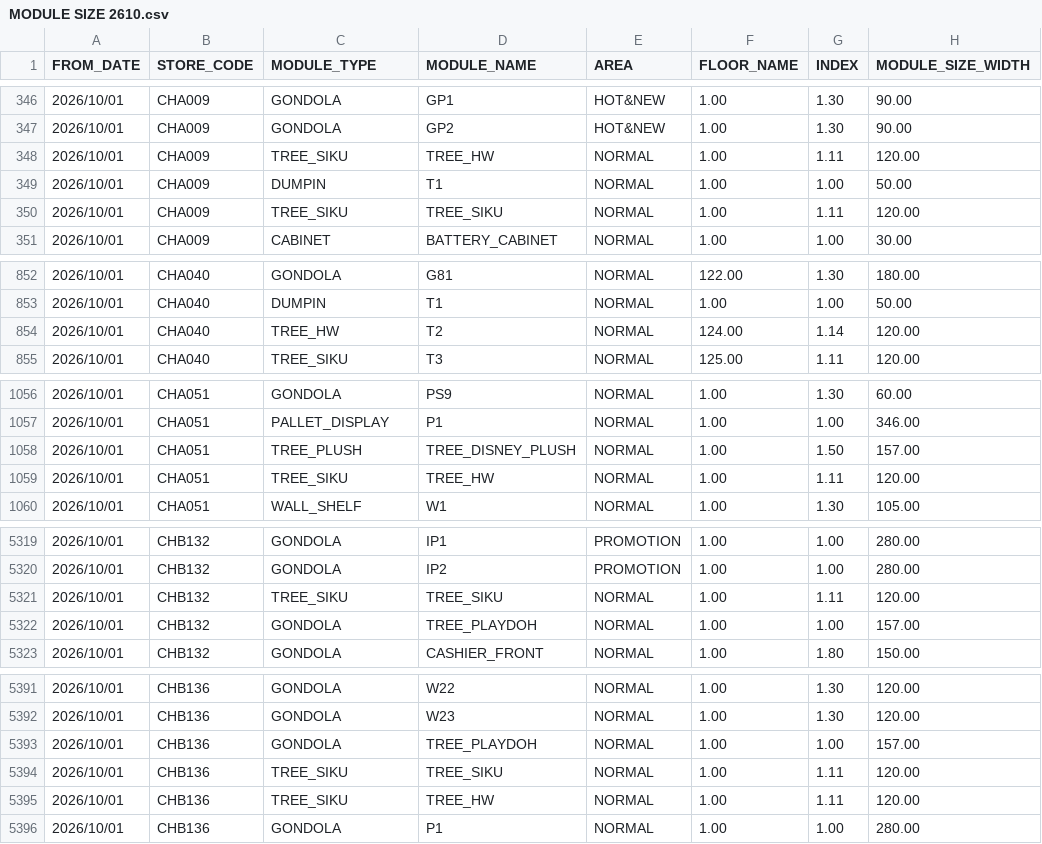
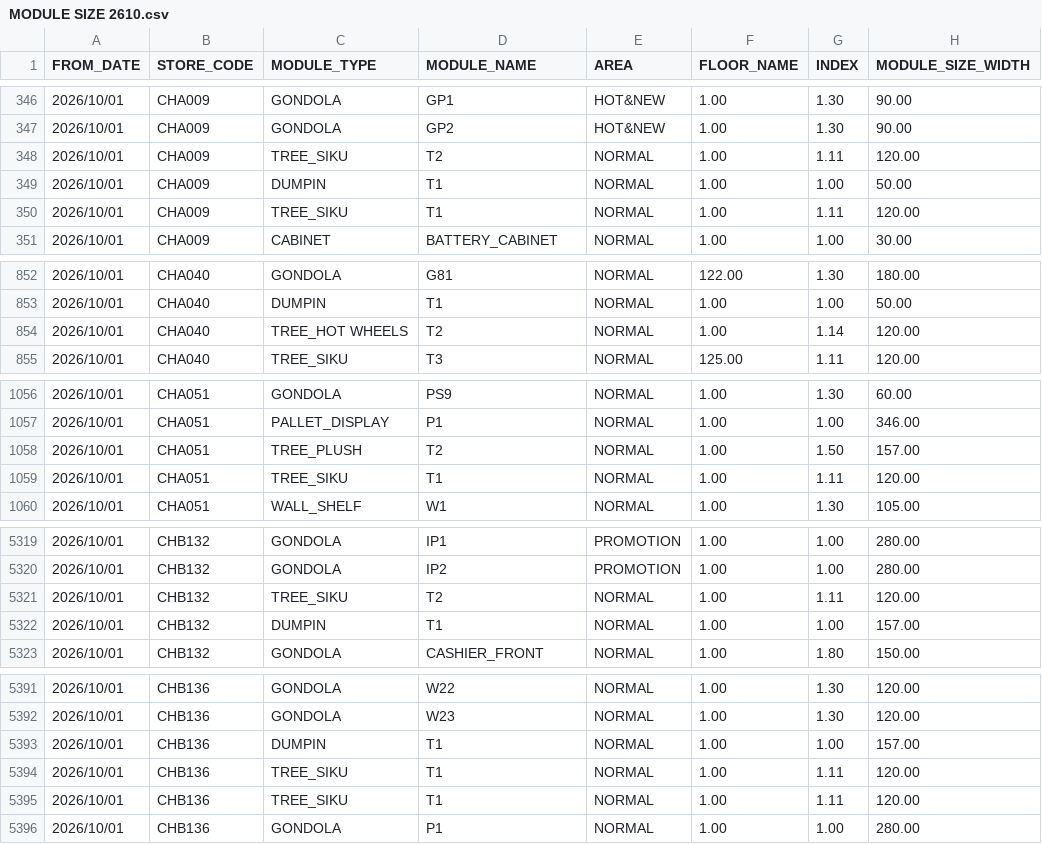
Before and after one commit to VietTinhAnh-JSC/VTA-Store-Layout, a CSV file: Master_Data/MODULE SIZE 2610.csv, drawn as a sheet; only a part is shown, gaps mark what is left out; the diff covers the shown part only; the diff names each change by its address in the sheet, - before the commit and + after, or states it on an @@ line.

Commit message:
Add files via upload

```diff
--- a/Master_Data/MODULE SIZE 2610.csv
+++ b/Master_Data/MODULE SIZE 2610.csv
-D348 (MODULE_NAME): TREE_HW
+D348 (MODULE_NAME): T2
-D350 (MODULE_NAME): TREE_SIKU
+D350 (MODULE_NAME): T1
-C854 (MODULE_TYPE): TREE_HW
+C854 (MODULE_TYPE): TREE_HOT WHEELS
-F854 (FLOOR_NAME): 124.00
+F854 (FLOOR_NAME): 1.00
-D1058 (MODULE_NAME): TREE_DISNEY_PLUSH
+D1058 (MODULE_NAME): T2
-D1059 (MODULE_NAME): TREE_HW
+D1059 (MODULE_NAME): T1
-D5321 (MODULE_NAME): TREE_SIKU
+D5321 (MODULE_NAME): T2
-C5322 (MODULE_TYPE): GONDOLA
+C5322 (MODULE_TYPE): DUMPIN
-D5322 (MODULE_NAME): TREE_PLAYDOH
+D5322 (MODULE_NAME): T1
-C5393 (MODULE_TYPE): GONDOLA
+C5393 (MODULE_TYPE): DUMPIN
-D5393 (MODULE_NAME): TREE_PLAYDOH
+D5393 (MODULE_NAME): T1
-D5394 (MODULE_NAME): TREE_SIKU
+D5394 (MODULE_NAME): T1
-D5395 (MODULE_NAME): TREE_HW
+D5395 (MODULE_NAME): T1
```
Also changed, not shown: 58 edited cells elsewhere in this file.
